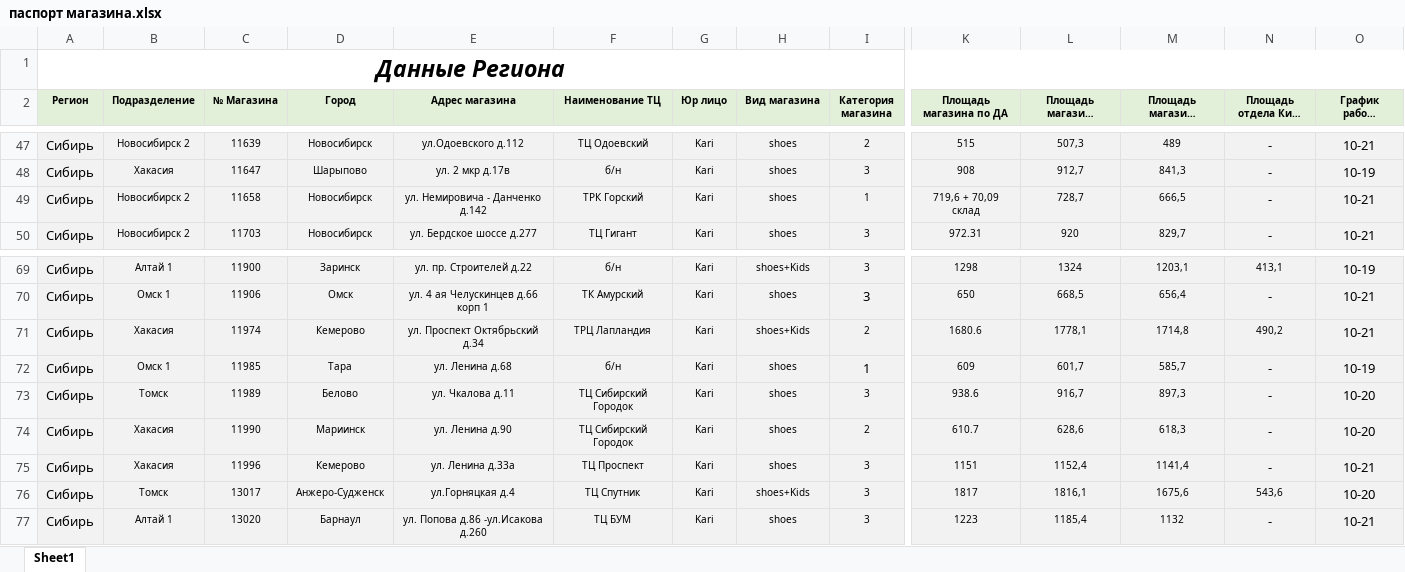
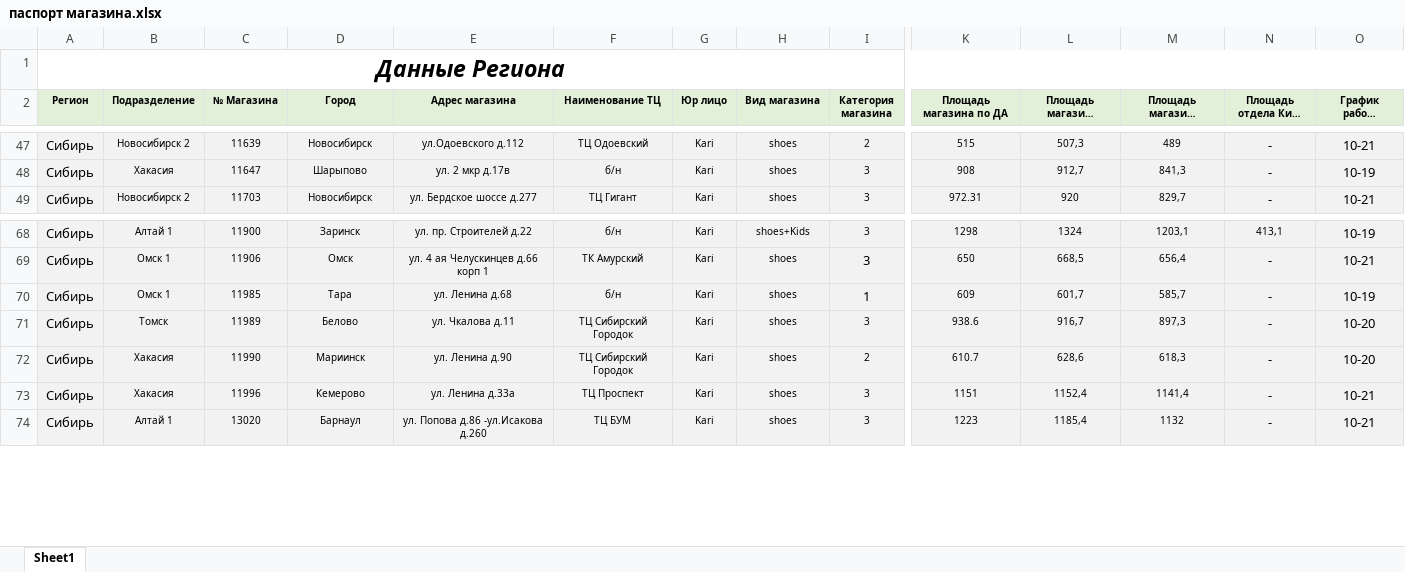
Before and after one commit to skbmaksim82-byte/kari-dashboard, an Excel workbook: паспорт магазина.xlsx, sheet Sheet1, drawn as a sheet; only a part is shown, gaps mark what is left out; long unchanged cells end in …; values as stored, in another font and other column widths than the file's, no borders; conditional formats not drawn; rows hold the shown columns only; the diff names each change by its address in the sheet, - before the commit and + after, or states it on an @@ line.

Commit message:
Add files via upload

```diff
--- a/паспорт магазина.xlsx (sheet Sheet1)
+++ b/паспорт магазина.xlsx (sheet Sheet1)
-row 49: Сибирь | Новосибирск 2 | 11658 | Новосибирск | ул. Немировича - Данченко д.142 | ТРК Горский | Kari | shoes | 1 | 719,6 + 70,09 склад | 728,7 | 666,5 | - | 10-21
-row 71: Сибирь | Хакасия | 11974 | Кемерово | ул. Проспект Октябрьский д.34 | ТРЦ Лапландия | Kari | shoes+Kids | 2 | 1680.6 | 1778,1 | 1714,8 | 490,2 | 10-21
-row 76: Сибирь | Томск | 13017 | Анжеро-Судженск | ул.Горняцкая д.4 | ТЦ Спутник | Kari | shoes+Kids | 3 | 1817 | 1816,1 | 1675,6 | 543,6 | 10-20
```
